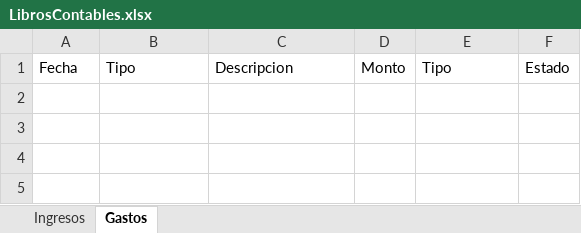
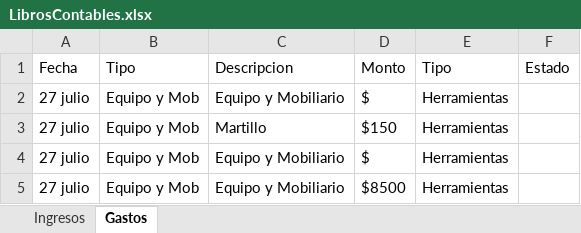
Before and after one commit to Alisbasa/EPIC-MOUNTAIN-SYSTEM, an Excel workbook: JavaApplication19/src/excel/LibrosContables.xlsx, sheet Gastos, drawn as a sheet; values as stored, in another font and other column widths than the file's, no borders; the diff names each change by its address in the sheet, - before the commit and + after, or states it on an @@ line.

```diff
--- a/JavaApplication19/src/excel/LibrosContables.xlsx (sheet Gastos)
+++ b/JavaApplication19/src/excel/LibrosContables.xlsx (sheet Gastos)
+row 2: 27 julio | Equipo y Mob | Equipo y Mobiliario | $ | Herramientas
+row 3: 27 julio | Equipo y Mob | Martillo | $150 | Herramientas
+row 4: 27 julio | Equipo y Mob | Equipo y Mobiliario | $ | Herramientas
+row 5: 27 julio | Equipo y Mob | Equipo y Mobiliario | $8500 | Herramientas
```
Also changed, not shown: JavaApplication19/src/excel/Equipo.xlsx, 2 other files.
